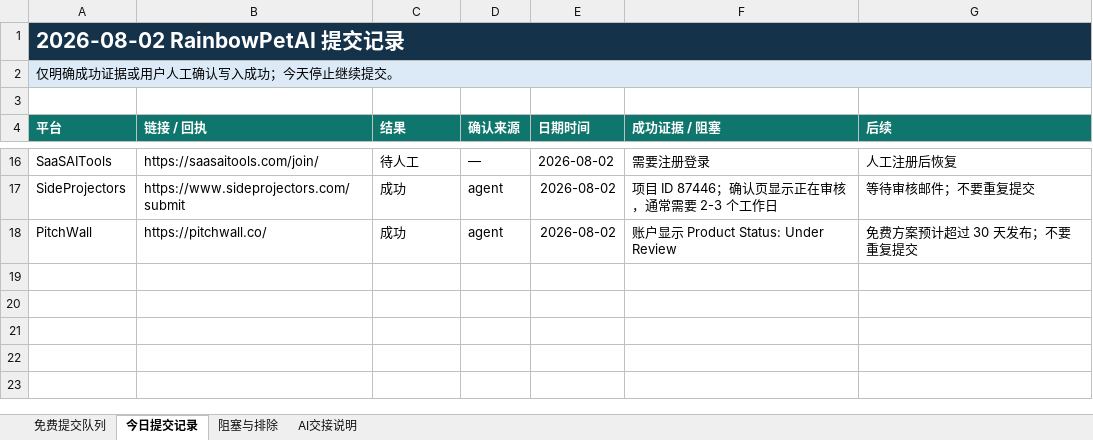
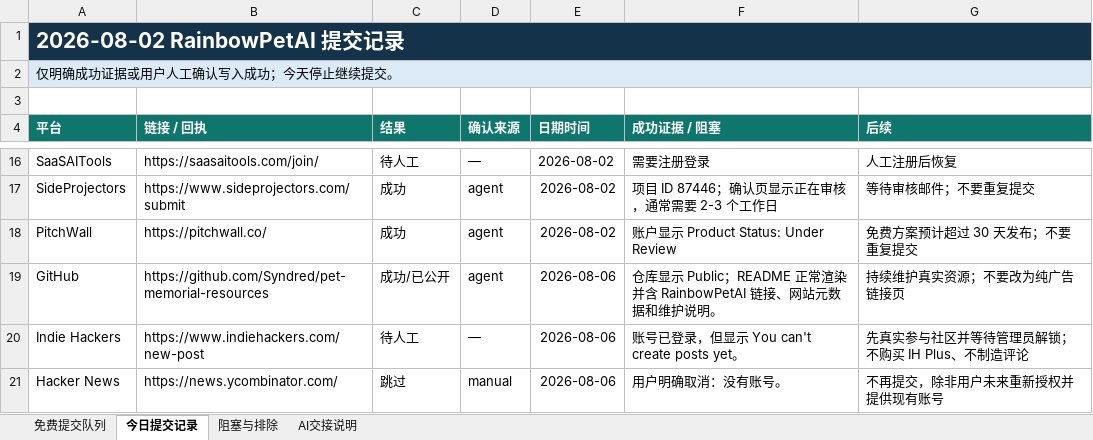
Before and after one commit to Syndred/ExternalLink, an Excel workbook: outputs/external-link-handoff-2026-08-02/外链提交交接表.xlsx, sheet 今日提交记录, drawn as a sheet; only a part is shown, gaps mark what is left out; values as stored, in another font and other column widths than the file's, no borders; conditional formats and table styles not drawn; the diff names each change by its address in the sheet, - before the commit and + after, or states it on an @@ line.

```diff
--- a/outputs/external-link-handoff-2026-08-02/外链提交交接表.xlsx (sheet 今日提交记录)
+++ b/outputs/external-link-handoff-2026-08-02/外链提交交接表.xlsx (sheet 今日提交记录)
+row 19: GitHub | https://github.com/Syndred/pet-memorial-resources | 成功/已公开 | agent | 2026-08-06 | 仓库显示 Public；README 正常渲染并含 RainbowPetAI 链接、网站元数据和维护说明。 | 持续维护真实资源；不要改为纯广告链接页
+row 20: Indie Hackers | https://www.indiehackers.com/new-post | 待人工 | — | 2026-08-06 | 账号已登录，但显示 You can't create posts yet。 | 先真实参与社区并等待管理员解锁；不购买 IH Plus、不制造评论
+row 21: Hacker News | https://news.ycombinator.com/ | 跳过 | manual | 2026-08-06 | 用户明确取消：没有账号。 | 不再提交，除非用户未来重新授权并提供现有账号
```
Also changed, not shown: sheet 免费提交队列, Table.xlsx, 10 other files.
